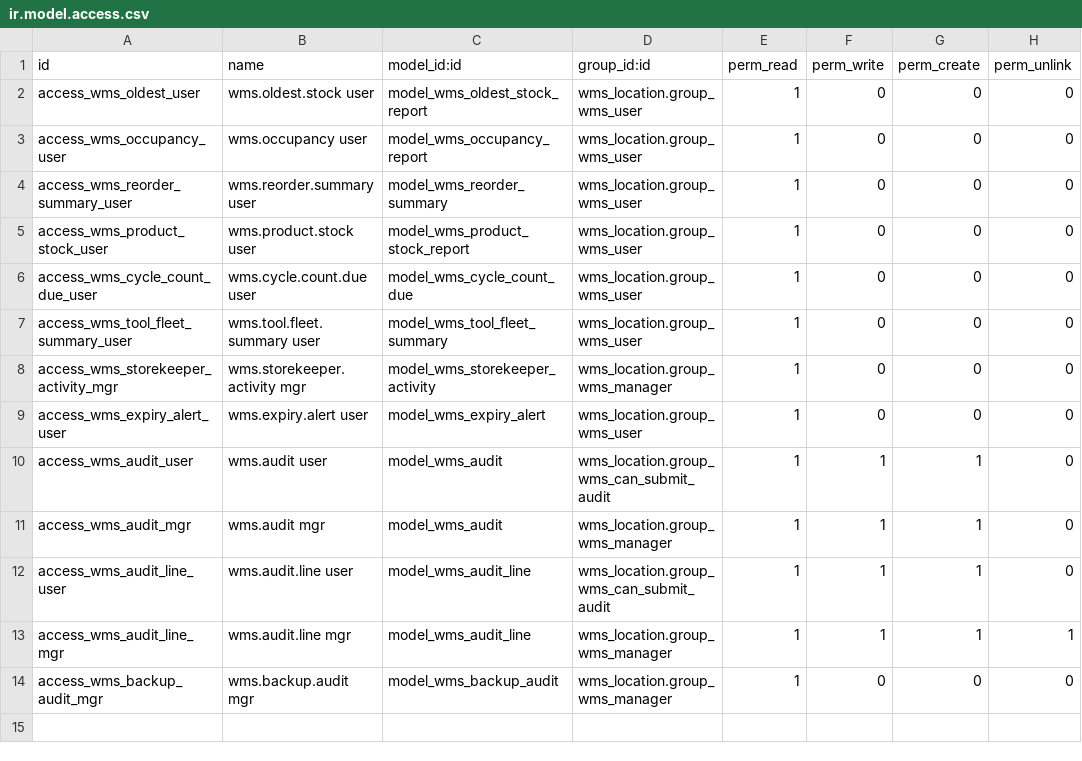
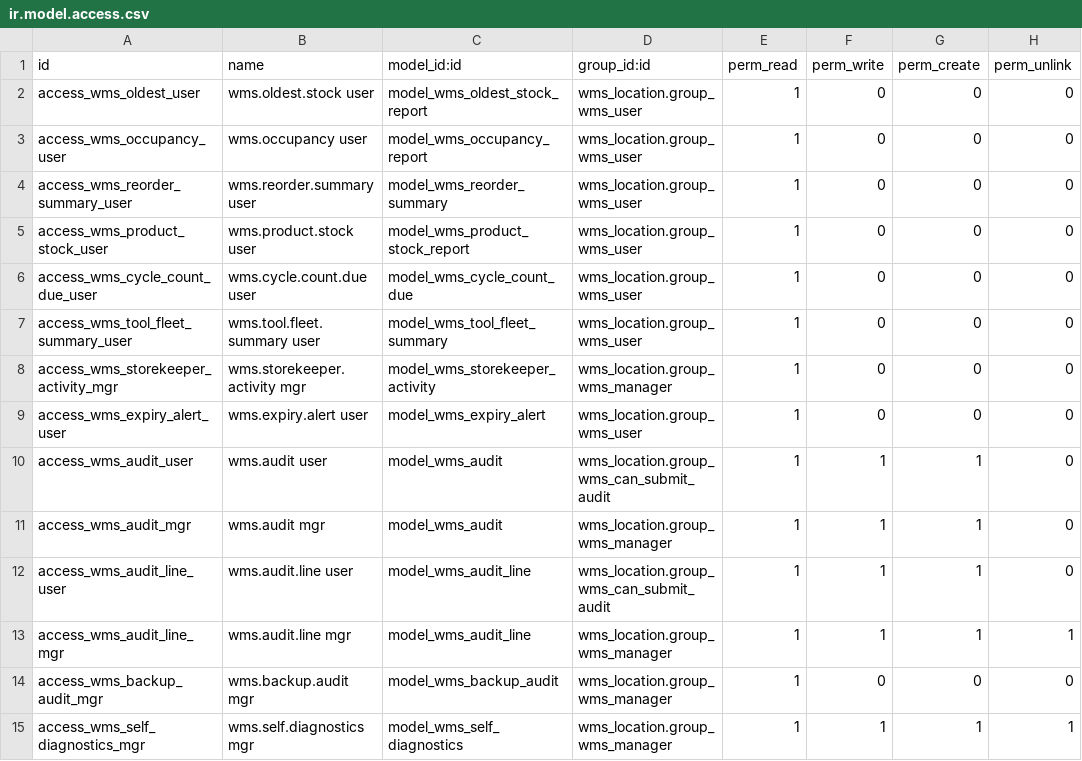
Before and after one commit to udhay8005/Inventory-management, a CSV file: addons/wms_reports/security/ir.model.access.csv, drawn as a sheet; the diff names each change by its address in the sheet, - before the commit and + after, or states it on an @@ line.

Commit message:
feat(maturity): one-button System Self-Diagnostics (Batch 2)
New wms.self.diagnostics TransientModel + manager-only menu under Reports. Aggregates READ-ONLY checks into one screen: reuses wms.backup.audit._health_snapshot() (DB/backup/disk) + cheap COUNT/GROUP BY probes for duplicate SKUs, duplicate barcodes, negative on-hand, storable products without a barcode, orphan slots, and dead stock. Each probe isolated (one failure can't break the page); auto-runs on open + a Re-run button; colour-coded result table + overall verdict. Zero writes, zero migration, links nowhere it can corrupt data. Test asserts integrity probes pass on a clean DB + the wizard renders.

```diff
--- a/addons/wms_reports/security/ir.model.access.csv
+++ b/addons/wms_reports/security/ir.model.access.csv
+row 15: access_wms_self_diagnostics_mgr | wms.self.diagnostics mgr | model_wms_self_diagnostics | wms_location.group_wms_manager | 1 | 1 | 1 | 1
```
Also changed, not shown: 5 other files.
